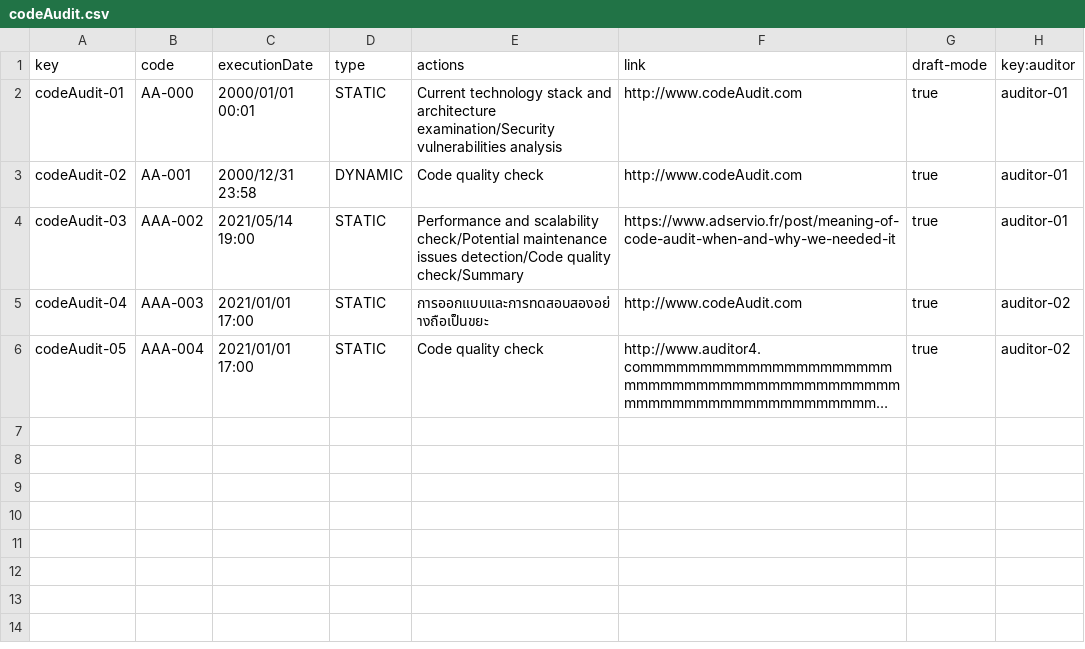
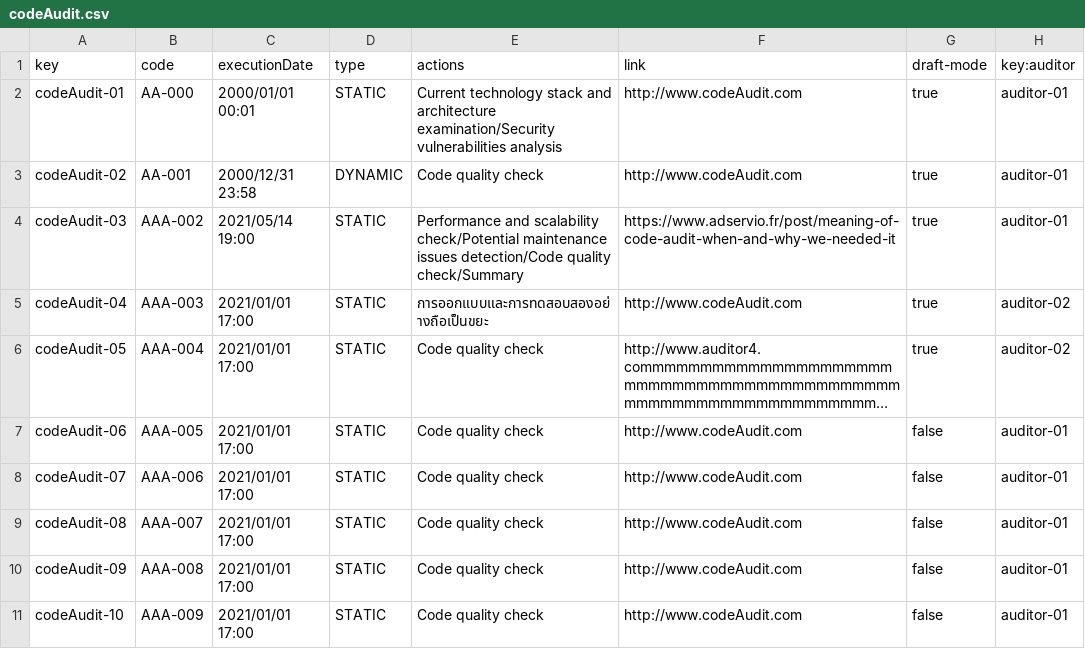
Before and after one commit to juanlo017/c1.034, a CSV file: src/main/webapp/WEB-INF/resources/sample-data/codeAudit.csv, drawn as a sheet; long unchanged cells end in …; the diff names each change by its address in the sheet, - before the commit and + after, or states it on an @@ line.

```diff
--- a/src/main/webapp/WEB-INF/resources/sample-data/codeAudit.csv
+++ b/src/main/webapp/WEB-INF/resources/sample-data/codeAudit.csv
+row 7: codeAudit-06 | AAA-005 | 2021/01/01 17:00 | STATIC | Code quality check | http://www.codeAudit.com | false | auditor-01
+row 8: codeAudit-07 | AAA-006 | 2021/01/01 17:00 | STATIC | Code quality check | http://www.codeAudit.com | false | auditor-01
+row 9: codeAudit-08 | AAA-007 | 2021/01/01 17:00 | STATIC | Code quality check | http://www.codeAudit.com | false | auditor-01
+row 10: codeAudit-09 | AAA-008 | 2021/01/01 17:00 | STATIC | Code quality check | http://www.codeAudit.com | false | auditor-01
+row 11: codeAudit-10 | AAA-009 | 2021/01/01 17:00 | STATIC | Code quality check | http://www.codeAudit.com | false | auditor-01
```
Also changed, not shown: src/main/webapp/WEB-INF/resources/sample-data/auditRecord.csv, 43 other files.
